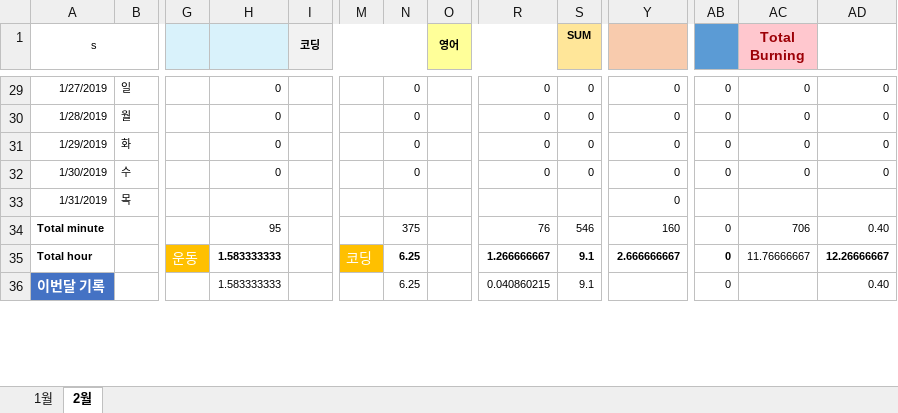
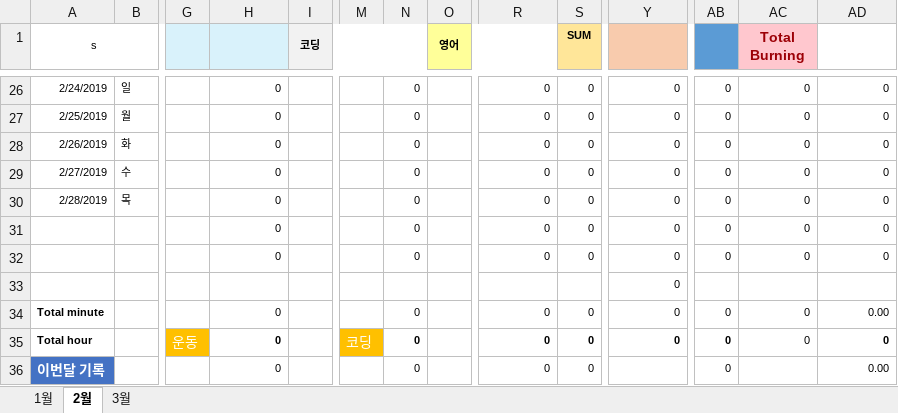
Before and after one commit to Taeu/taeu.github.io, an Excel workbook: record/19년도_Record.xlsx, sheet 2월, drawn as a sheet; only a part is shown, gaps mark what is left out; values as stored, in another font and other column widths than the file's, no borders; removed rows and columns are numbered as before the commit, all else as after; rows hold the shown columns only; the diff covers the shown part only; the diff names each change by its address in the sheet, - before the commit and + after, or states it on an @@ line.

```diff
--- a/record/19년도_Record.xlsx (sheet 2월)
+++ b/record/19년도_Record.xlsx (sheet 2월)
+sheet tab: 3월
-A26 (s): 1/27/2019
+A26 (s): 2/24/2019
-A27 (s): 1/28/2019
+A27 (s): 2/25/2019
-A28 (s): 1/29/2019
+A28 (s): 2/26/2019
-A29 (s): 1/30/2019
+A29 (s): 2/27/2019
-row 33: 1/31/2019 | 목 |  |  |  |  |  |  |  |  | 0
+row 30: 2/28/2019 | 목 |  | 0 |  |  | 0 |  | 0 | 0 | 0 | 0 | 0 | 0
+row 31:  |  |  | 0 |  |  | 0 |  | 0 | 0 | 0 | 0 | 0 | 0
+row 32:  |  |  | 0 |  |  | 0 |  | 0 | 0 | 0 | 0 | 0 | 0
+row 33:  |  |  |  |  |  |  |  |  |  | 0
-H34: 95
+H34: 0
-N34: 375
+N34: 0
-R34: 76
+R34: 0
-S34 (SUM): 546
+S34 (SUM): 0
-Y34: 160
+Y34: 0
-AC34 (Total Burning): 706
+AC34 (Total Burning): 0
-AD34: 0.40
+AD34: 0.00
-H35:H36: 1.583333333
+H35:H36: 0
-N35:N36: 6.25
+N35:N36: 0
-R35: 1.266666667
+R35: 0
-S35:S36 (SUM): 9.1
+S35:S36 (SUM): 0
-Y35: 2.666666667
+Y35: 0
-AC35 (Total Burning): 11.76666667
+AC35 (Total Burning): 0
-AD35: 12.26666667
+AD35: 0
-R36: 0.040860215
+R36: 0
-AD36: 0.40
+AD36: 0.00
```
Also changed, not shown: 3 removed rows and 38 edited cells elsewhere in this sheet, sheet 1월, formulas that keep their value, record/18년도_Record.xlsx, 7 other files.
